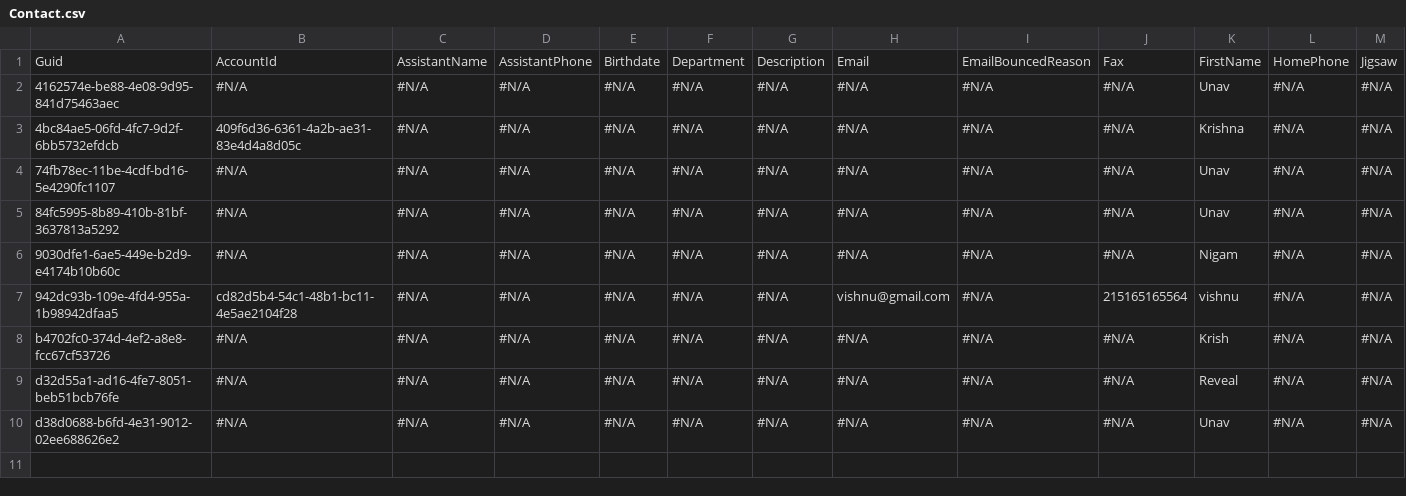
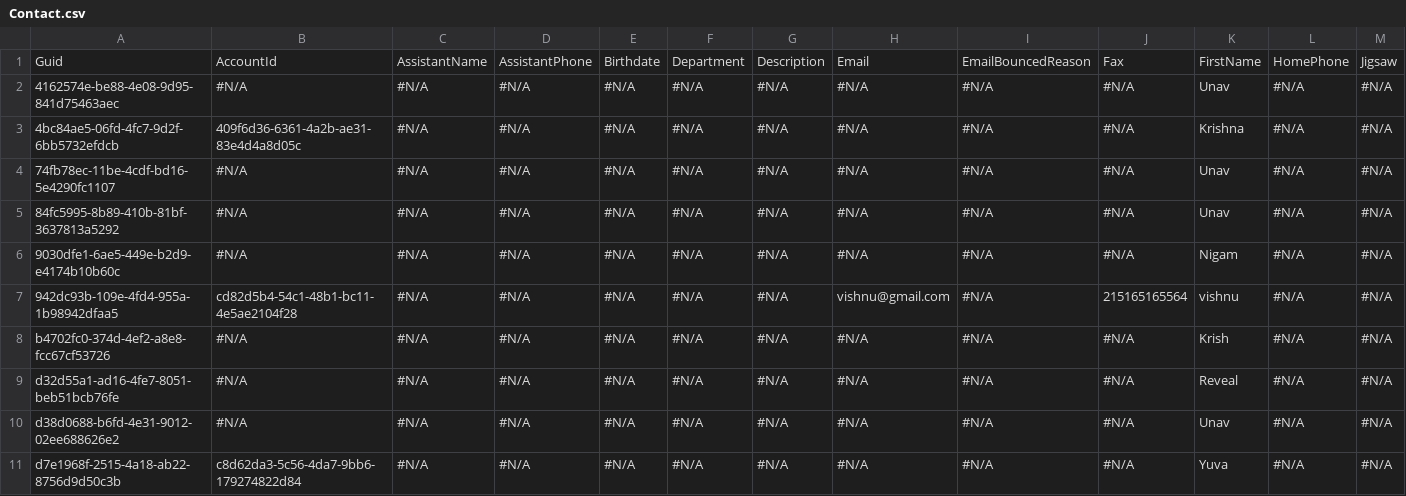
Before and after one commit to prodlytestuser/CPQTest16, a CSV file: Contact.csv, drawn as a sheet; only a part is shown; rows hold the shown columns only; the diff names each change by its address in the sheet, - before the commit and + after, or states it on an @@ line.

```diff
--- a/Contact.csv
+++ b/Contact.csv
+row 11: d7e1968f-2515-4a18-ab22-8756d9d50c3b | c8d62da3-5c56-4da7-9bb6-179274822d84 | #N/A | #N/A | #N/A | #N/A | #N/A | #N/A | #N/A | #N/A | Yuva | #N/A | #N/A
```
Also changed, not shown: Account.csv, Asset.csv, 3 other files.
